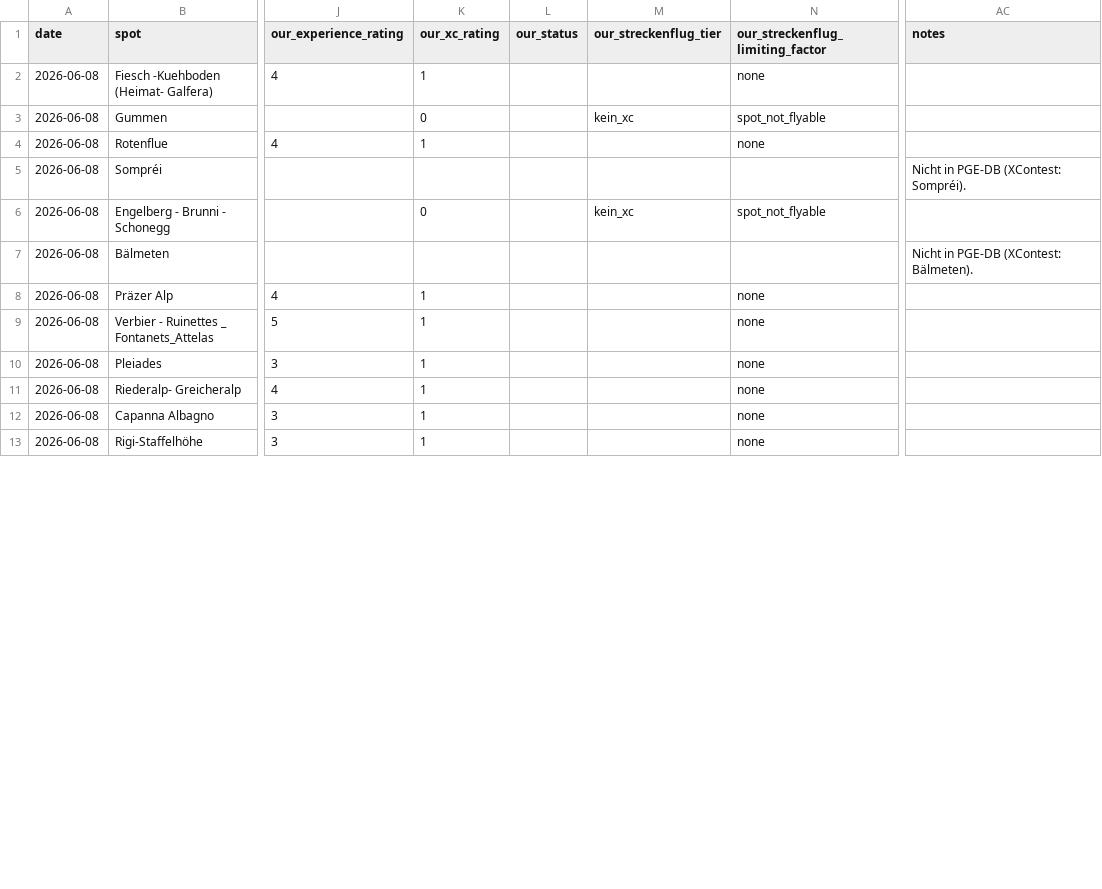
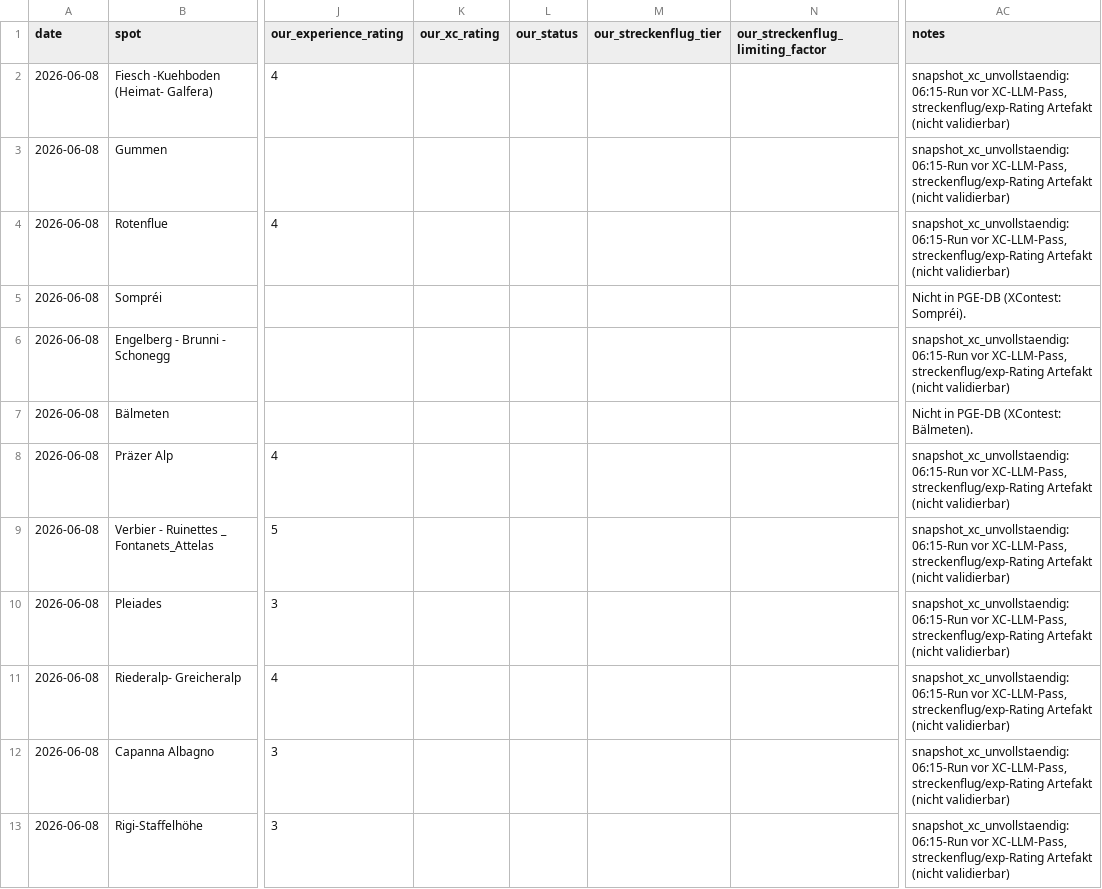
Before and after one commit to maurin-cpu/flychat, a CSV file: xcontest_validation/_raw/_obs_2026-06-08.csv, drawn as a sheet; only a part is shown, gaps mark what is left out; the diff covers the shown part only; the diff names each change by its address in the sheet, - before the commit and + after, or states it on an @@ line.

```diff
--- a/xcontest_validation/_raw/_obs_2026-06-08.csv
+++ b/xcontest_validation/_raw/_obs_2026-06-08.csv
-K2 (our_xc_rating): 1
+K2 (our_xc_rating): (empty)
-N2 (our_streckenflug_limiting_factor): none
+N2 (our_streckenflug_limiting_factor): (empty)
-AC2:AC4 (notes): (empty)
+AC2:AC4 (notes): snapshot_xc_unvollstaendig: 06:15-Run vor XC-LLM-Pass, streckenflug/exp-Rating Artefakt (nicht validierbar)
-K3 (our_xc_rating): 0
+K3 (our_xc_rating): (empty)
-M3 (our_streckenflug_tier): kein_xc
+M3 (our_streckenflug_tier): (empty)
-N3 (our_streckenflug_limiting_factor): spot_not_flyable
+N3 (our_streckenflug_limiting_factor): (empty)
-K4 (our_xc_rating): 1
+K4 (our_xc_rating): (empty)
-N4 (our_streckenflug_limiting_factor): none
+N4 (our_streckenflug_limiting_factor): (empty)
-K6 (our_xc_rating): 0
+K6 (our_xc_rating): (empty)
-M6 (our_streckenflug_tier): kein_xc
+M6 (our_streckenflug_tier): (empty)
-N6 (our_streckenflug_limiting_factor): spot_not_flyable
+N6 (our_streckenflug_limiting_factor): (empty)
-AC6 (notes): (empty)
+AC6 (notes): snapshot_xc_unvollstaendig: 06:15-Run vor XC-LLM-Pass, streckenflug/exp-Rating Artefakt (nicht validierbar)
-K8:K13 (our_xc_rating): 1
+K8:K13 (our_xc_rating): (empty)
-N8:N13 (our_streckenflug_limiting_factor): none
+N8:N13 (our_streckenflug_limiting_factor): (empty)
-AC8:AC13 (notes): (empty)
+AC8:AC13 (notes): snapshot_xc_unvollstaendig: 06:15-Run vor XC-LLM-Pass, streckenflug/exp-Rating Artefakt (nicht validierbar)
```
Also changed, not shown: 35 edited cells elsewhere in this file, xcontest_validation/_raw/_obs_2026-06-06.csv, xcontest_validation/_raw/_obs_2026-06-10.csv, 14 other files.
